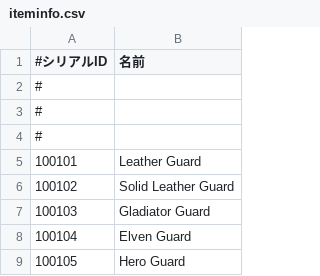
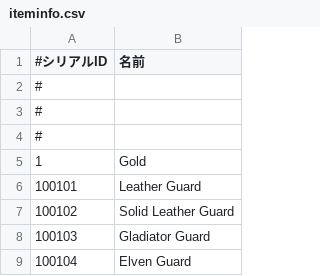
Before and after one commit to s-shiroyan/necromancy-server, a CSV file: Necromancy.Server/Client/Data/Settings/iteminfo.csv, drawn as a sheet; only a part is shown; the shorter side is filled out with more unchanged rows; the diff names each change by its address in the sheet, - before the commit and + after, or states it on an @@ line.

Commit message:
More monster loot
Will alway be put in the same bag slot.
Not message on the screen that list loot as it is picked up.
Only single player looting.

```diff
--- a/Necromancy.Server/Client/Data/Settings/iteminfo.csv
+++ b/Necromancy.Server/Client/Data/Settings/iteminfo.csv
+row 5: 1 | Gold
```
Also changed, not shown: 7 other files.
